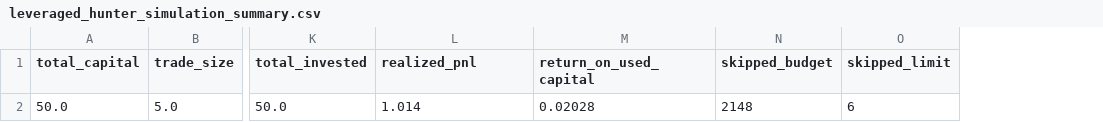
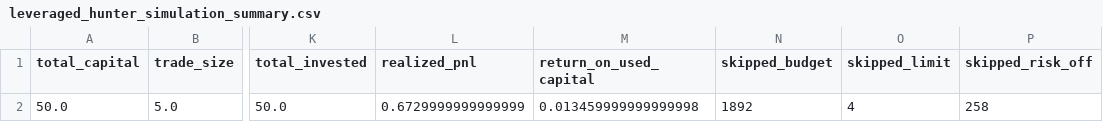
Before and after one commit to changeros-bot/discount-hunter, a CSV file: reports/backtests/leveraged_hunter_simulation_summary.csv, drawn as a sheet; only a part is shown, gaps mark what is left out; the diff names each change by its address in the sheet, - before the commit and + after, or states it on an @@ line.

```diff
--- a/reports/backtests/leveraged_hunter_simulation_summary.csv
+++ b/reports/backtests/leveraged_hunter_simulation_summary.csv
+column P (skipped_risk_off), row 2: 258
-L2 (realized_pnl): 1.014
+L2 (realized_pnl): 0.6729999999999999
-M2 (return_on_used_capital): 0.02028
+M2 (return_on_used_capital): 0.013459999999999998
-N2 (skipped_budget): 2148
+N2 (skipped_budget): 1892
-O2 (skipped_limit): 6
+O2 (skipped_limit): 4
```
Also changed, not shown: reports/backtests/leveraged_hunter_events.csv, 3 other files.
